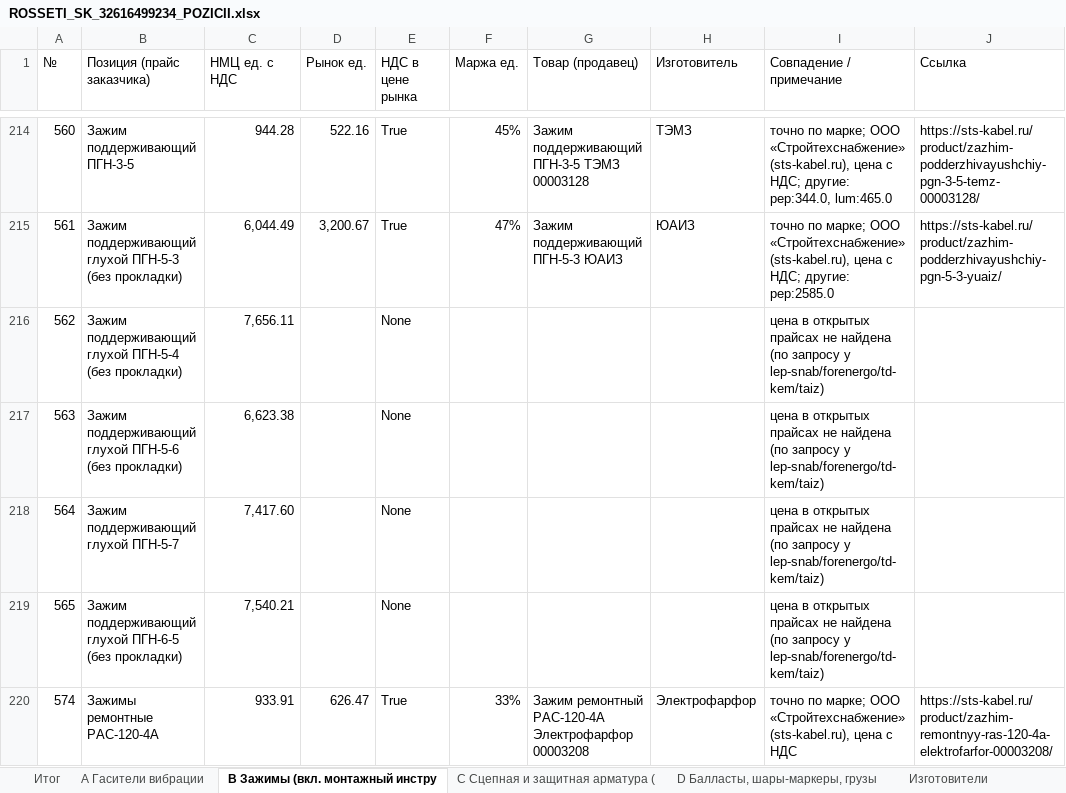
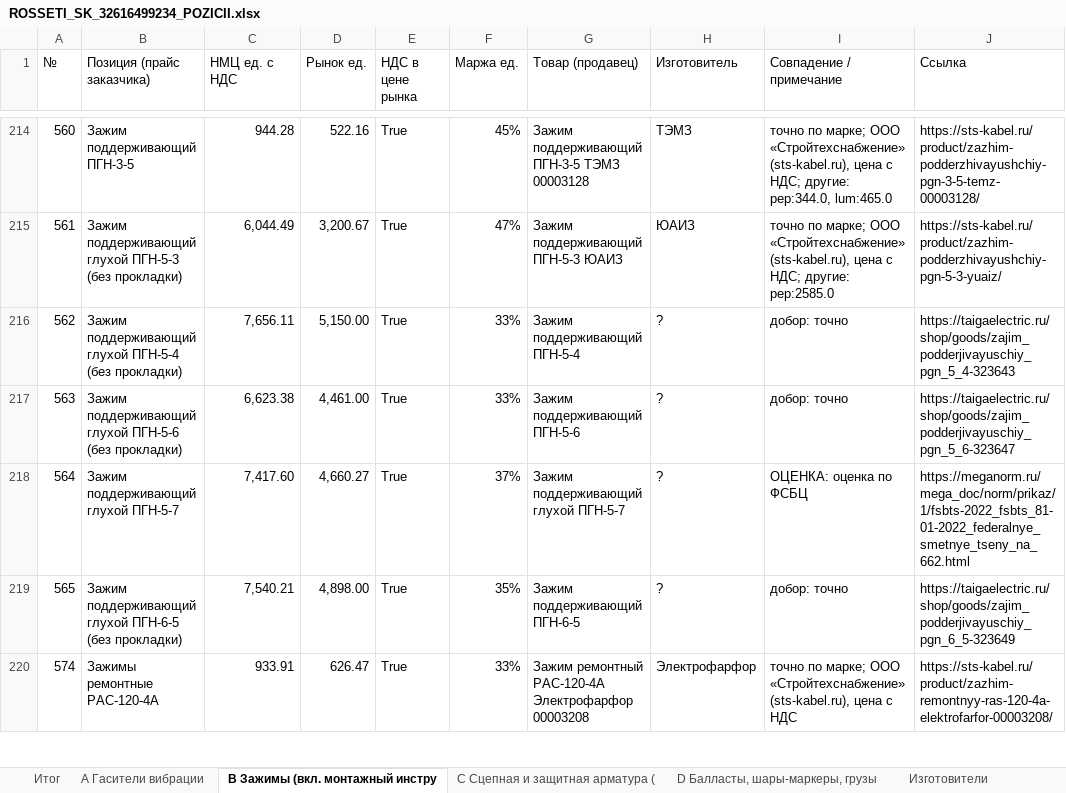
Before and after one commit to arorlov93/Tender-RUS-, an Excel workbook: ROSSETI_SK_32616499234_POZICII.xlsx, sheet B Зажимы (вкл. монтажный инстру, drawn as a sheet; only a part is shown, gaps mark what is left out; values as stored, in another font and other column widths than the file's, no cell formats; the diff covers the shown part only; the diff names each change by its address in the sheet, - before the commit and + after, or states it on an @@ line.

```diff
--- a/ROSSETI_SK_32616499234_POZICII.xlsx (sheet B Зажимы (вкл. монтажный инстру)
+++ b/ROSSETI_SK_32616499234_POZICII.xlsx (sheet B Зажимы (вкл. монтажный инстру)
-D216 (Рынок ед.): (empty)
+D216 (Рынок ед.): 5,150.00
-E216:E219 (НДС в цене рынка): None
+E216:E219 (НДС в цене рынка): True
-F216:F217 (Маржа ед.): (empty)
+F216:F217 (Маржа ед.): 33%
-G216 (Товар (продавец)): (empty)
+G216 (Товар (продавец)): Зажим поддерживающий ПГН-5-4
-H216:H219 (Изготовитель): (empty)
+H216:H219 (Изготовитель): ?
-I216:I217 (Совпадение / примечание): цена в открытых прайсах не найдена (по запросу у lep-snab/forenergo/td-kem/taiz)
+I216:I217 (Совпадение / примечание): добор: точно
-J216 (Ссылка): (empty)
+J216 (Ссылка): https://taigaelectric.ru/shop/goods/zajim_podderjivayuschiy_pgn_5_4-323643
-D217 (Рынок ед.): (empty)
+D217 (Рынок ед.): 4,461.00
-G217 (Товар (продавец)): (empty)
+G217 (Товар (продавец)): Зажим поддерживающий ПГН-5-6
-J217 (Ссылка): (empty)
+J217 (Ссылка): https://taigaelectric.ru/shop/goods/zajim_podderjivayuschiy_pgn_5_6-323647
-D218 (Рынок ед.): (empty)
+D218 (Рынок ед.): 4,660.27
-F218 (Маржа ед.): (empty)
+F218 (Маржа ед.): 37%
-G218 (Товар (продавец)): (empty)
+G218 (Товар (продавец)): Зажим поддерживающий глухой ПГН-5-7
-I218 (Совпадение / примечание): цена в открытых прайсах не найдена (по запросу у lep-snab/forenergo/td-kem/taiz)
+I218 (Совпадение / примечание): ОЦЕНКА: оценка по ФСБЦ
-J218 (Ссылка): (empty)
+J218 (Ссылка): https://meganorm.ru/mega_doc/norm/prikaz/1/fsbts-2022_fsbts_81-01-2022_federalnye_smetnye_tseny_na_662.html
-D219 (Рынок ед.): (empty)
+D219 (Рынок ед.): 4,898.00
-F219 (Маржа ед.): (empty)
+F219 (Маржа ед.): 35%
-G219 (Товар (продавец)): (empty)
+G219 (Товар (продавец)): Зажим поддерживающий ПГН-6-5
-I219 (Совпадение / примечание): цена в открытых прайсах не найдена (по запросу у lep-snab/forenergo/td-kem/taiz)
+I219 (Совпадение / примечание): добор: точно
-J219 (Ссылка): (empty)
+J219 (Ссылка): https://taigaelectric.ru/shop/goods/zajim_podderjivayuschiy_pgn_6_5-323649
```
Also changed, not shown: 833 edited cells elsewhere in this sheet, sheet C Сцепная и защитная арматура (, sheet A Гасители вибрации, sheet D Балласты, шары-маркеры, грузы, sheet Итог, cell formats, 2 other files.
